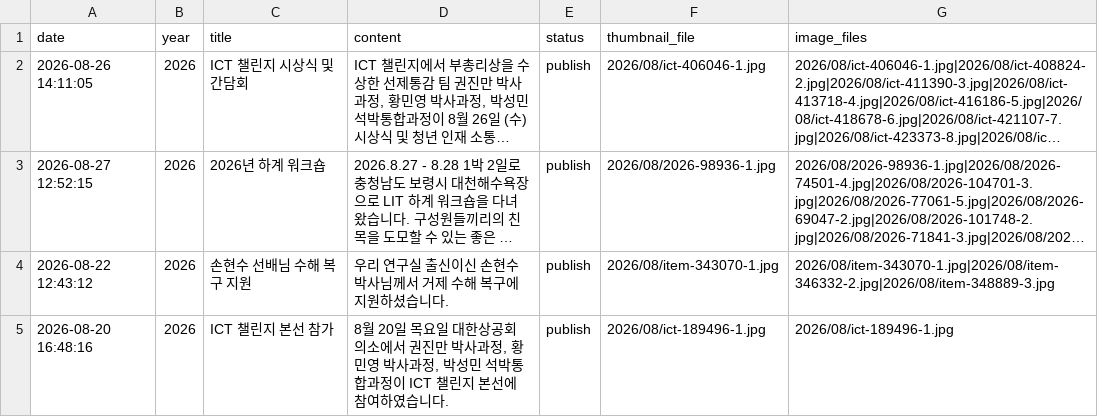
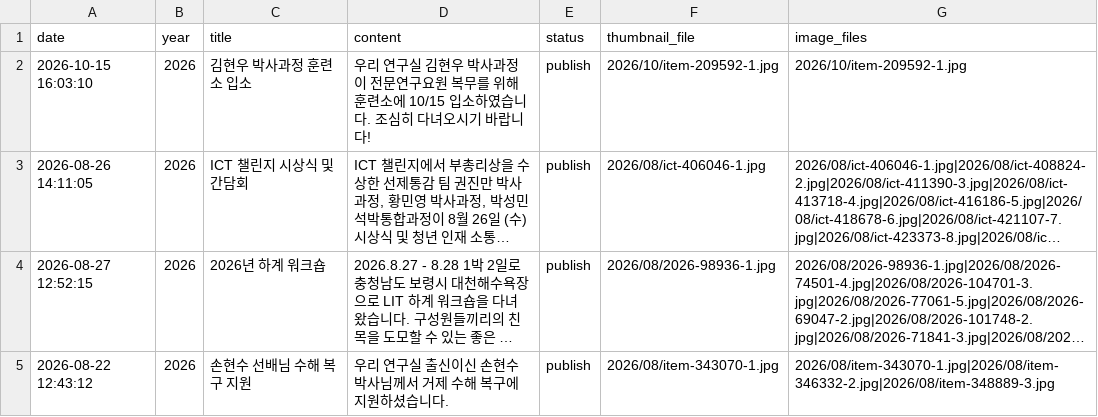
Before and after one commit to LIT-KAIST/LIT-KAIST.github.io, a CSV file: data/album.csv, drawn as a sheet; only a part is shown; the shorter side is filled out with more unchanged rows; long unchanged cells end in …; the diff names each change by its address in the sheet, - before the commit and + after, or states it on an @@ line.

```diff
--- a/data/album.csv
+++ b/data/album.csv
+row 2: 2026-10-15 16:03:10 | 2026 | 김현우 박사과정 훈련소 입소 | 우리 연구실 김현우 박사과정이 전문연구요원 복무를 위해 훈련소에 10/15 입소하였습니다. 조심히 다녀오시기 바랍니다! | publish | 2026/10/item-209592-1.jpg | 2026/10/item-209592-1.jpg
```
Also changed, not shown: 1 other file.
